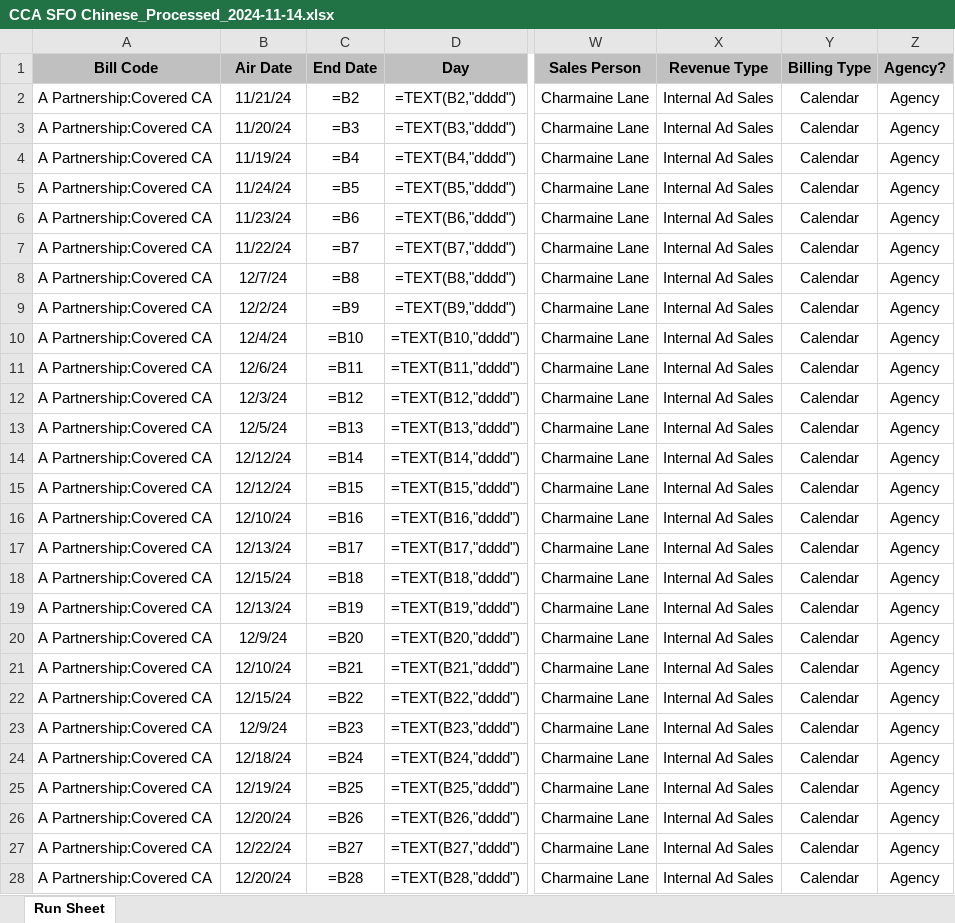
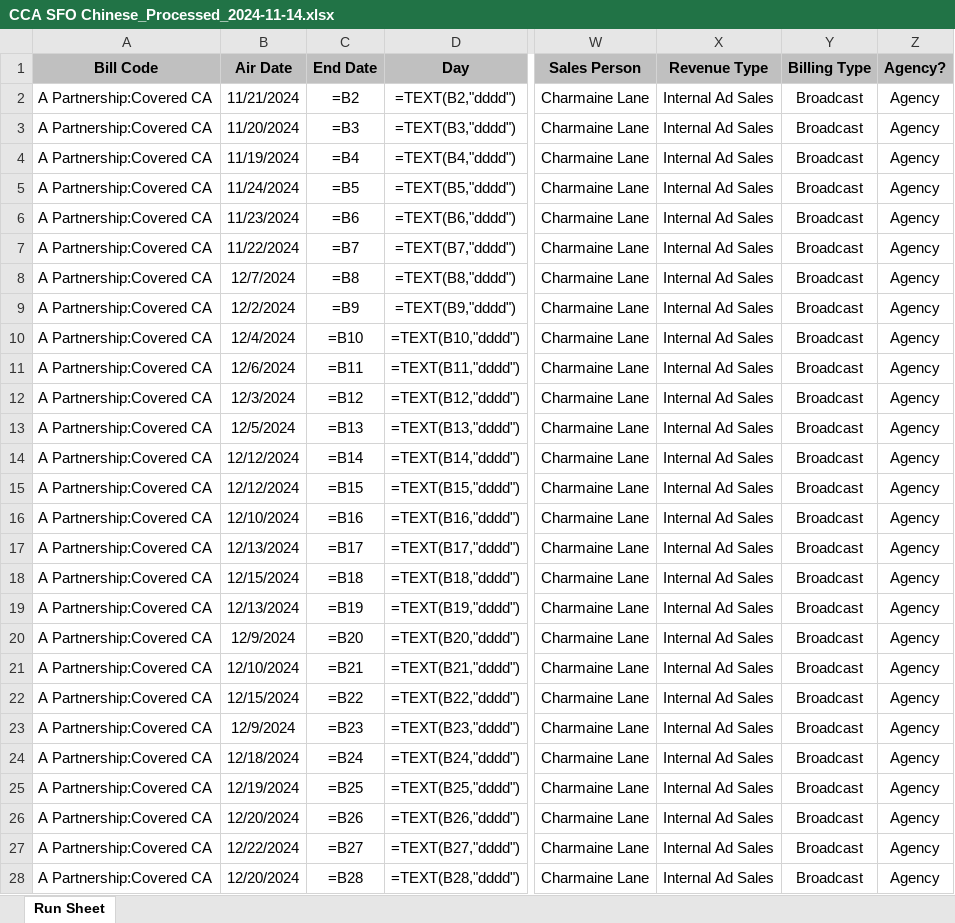
Before and after one commit to daseme/EtereBridge, an Excel workbook: output/CCA SFO Chinese_Processed_2024-11-14.xlsx, sheet Run Sheet, drawn as a sheet; only a part is shown, gaps mark what is left out; values as stored, in another font and other column widths than the file's, no borders; formulas without a stored value are shown as written; the diff covers the shown part only; the diff names each change by its address in the sheet, - before the commit and + after, or states it on an @@ line.

```diff
--- a/output/CCA SFO Chinese_Processed_2024-11-14.xlsx (sheet Run Sheet)
+++ b/output/CCA SFO Chinese_Processed_2024-11-14.xlsx (sheet Run Sheet)
-B2 (Air Date): 11/21/24
+B2 (Air Date): 11/21/2024
-Y2:Y28 (Billing Type): Calendar
+Y2:Y28 (Billing Type): Broadcast
-B3 (Air Date): 11/20/24
+B3 (Air Date): 11/20/2024
-B4 (Air Date): 11/19/24
+B4 (Air Date): 11/19/2024
-B5 (Air Date): 11/24/24
+B5 (Air Date): 11/24/2024
-B6 (Air Date): 11/23/24
+B6 (Air Date): 11/23/2024
-B7 (Air Date): 11/22/24
+B7 (Air Date): 11/22/2024
-B8 (Air Date): 12/7/24
+B8 (Air Date): 12/7/2024
-B9 (Air Date): 12/2/24
+B9 (Air Date): 12/2/2024
-B10 (Air Date): 12/4/24
+B10 (Air Date): 12/4/2024
-B11 (Air Date): 12/6/24
+B11 (Air Date): 12/6/2024
-B12 (Air Date): 12/3/24
+B12 (Air Date): 12/3/2024
-B13 (Air Date): 12/5/24
+B13 (Air Date): 12/5/2024
-B14:B15 (Air Date): 12/12/24
+B14:B15 (Air Date): 12/12/2024
-B16 (Air Date): 12/10/24
+B16 (Air Date): 12/10/2024
-B17 (Air Date): 12/13/24
+B17 (Air Date): 12/13/2024
-B18 (Air Date): 12/15/24
+B18 (Air Date): 12/15/2024
-B19 (Air Date): 12/13/24
+B19 (Air Date): 12/13/2024
-B20 (Air Date): 12/9/24
+B20 (Air Date): 12/9/2024
-B21 (Air Date): 12/10/24
+B21 (Air Date): 12/10/2024
-B22 (Air Date): 12/15/24
+B22 (Air Date): 12/15/2024
-B23 (Air Date): 12/9/24
+B23 (Air Date): 12/9/2024
-B24 (Air Date): 12/18/24
+B24 (Air Date): 12/18/2024
-B25 (Air Date): 12/19/24
+B25 (Air Date): 12/19/2024
-B26 (Air Date): 12/20/24
+B26 (Air Date): 12/20/2024
-B27 (Air Date): 12/22/24
+B27 (Air Date): 12/22/2024
-B28 (Air Date): 12/20/24
+B28 (Air Date): 12/20/2024
```
Also changed, not shown: 135 edited cells elsewhere in this sheet, output/ETERE PRODUCED INPUT FILE_Processed_2024-11-14.xlsx, output/NYDOH 2320_Processed_2024-11-14.xlsx, 11 other files.
